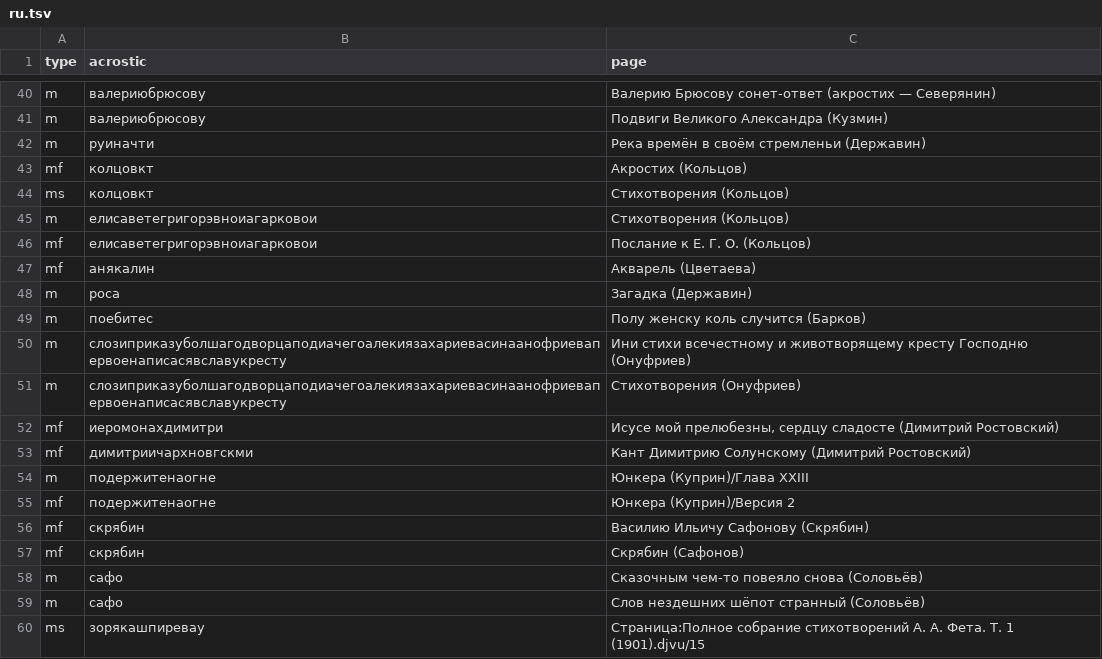
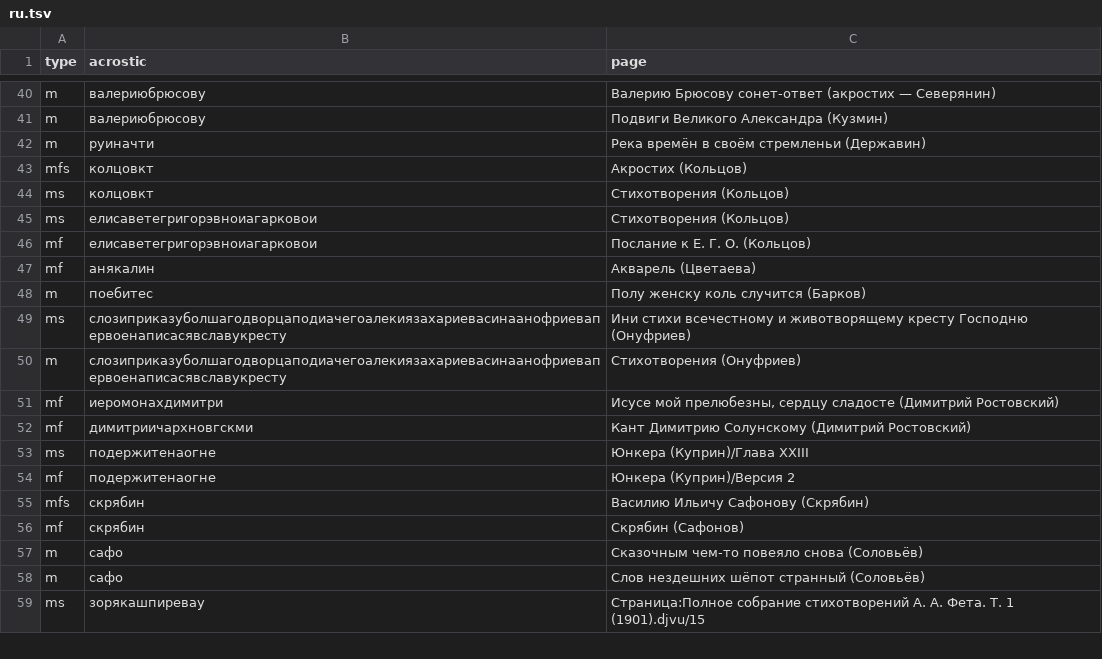
Before and after one commit to acrostics/acrostic-identification-dataset, a TSV file: labels/ru.tsv, drawn as a sheet; only a part is shown, gaps mark what is left out; the diff covers the shown part only.

```diff
--- a/labels/ru.tsv
+++ b/labels/ru.tsv
@@ -42,10 +42,9 @@ m	валериюбрюсову	Подвиги Великого Александ
 m	руиначти	Река времён в своём стремленьи (Державин)
-mf	колцовкт	Акростих (Кольцов)
+mfs	колцовкт	Акростих (Кольцов)
 ms	колцовкт	Стихотворения (Кольцов)
-m	елисаветегригорэвноиагарковои	Стихотворения (Кольцов)
+ms	елисаветегригорэвноиагарковои	Стихотворения (Кольцов)
 mf	елисаветегригорэвноиагарковои	Послание к Е. Г. О. (Кольцов)
 mf	анякалин	Акварель (Цветаева)
-m	роса	Загадка (Державин)
 m	поебитес	Полу женску коль случится (Барков)
-m	слозиприказуболшагодворцаподиачегоалекиязахариевасинаанофриевапервоенаписасявславукресту	Ини стихи всечестному и животворящему кресту Господню (Онуфриев)
+ms	слозиприказуболшагодворцаподиачегоалекиязахариевасинаанофриевапервоенаписасявславукресту	Ини стихи всечестному и животворящему кресту Господню (Онуфриев)
 m	слозиприказуболшагодворцаподиачегоалекиязахариевасинаанофриевапервоенаписасявславукресту	Стихотворения (Онуфриев)
@@ -53,5 +52,5 @@ mf	иеромонахдимитри	Исусе мой прелюбезны, се
 mf	димитриичархновгскми	Кант Димитрию Солунскому (Димитрий Ростовский)
-m	подержитенаогне	Юнкера (Куприн)/Глава XXIII
+ms	подержитенаогне	Юнкера (Куприн)/Глава XXIII
 mf	подержитенаогне	Юнкера (Куприн)/Версия 2
-mf	скрябин	Василию Ильичу Сафонову (Скрябин)
+mfs	скрябин	Василию Ильичу Сафонову (Скрябин)
 mf	скрябин	Скрябин (Сафонов)
```
Also changed, not shown: 1 added row and 19 edited cells elsewhere in this file, labels/en.tsv, labels/fr.tsv, 2 other files.
